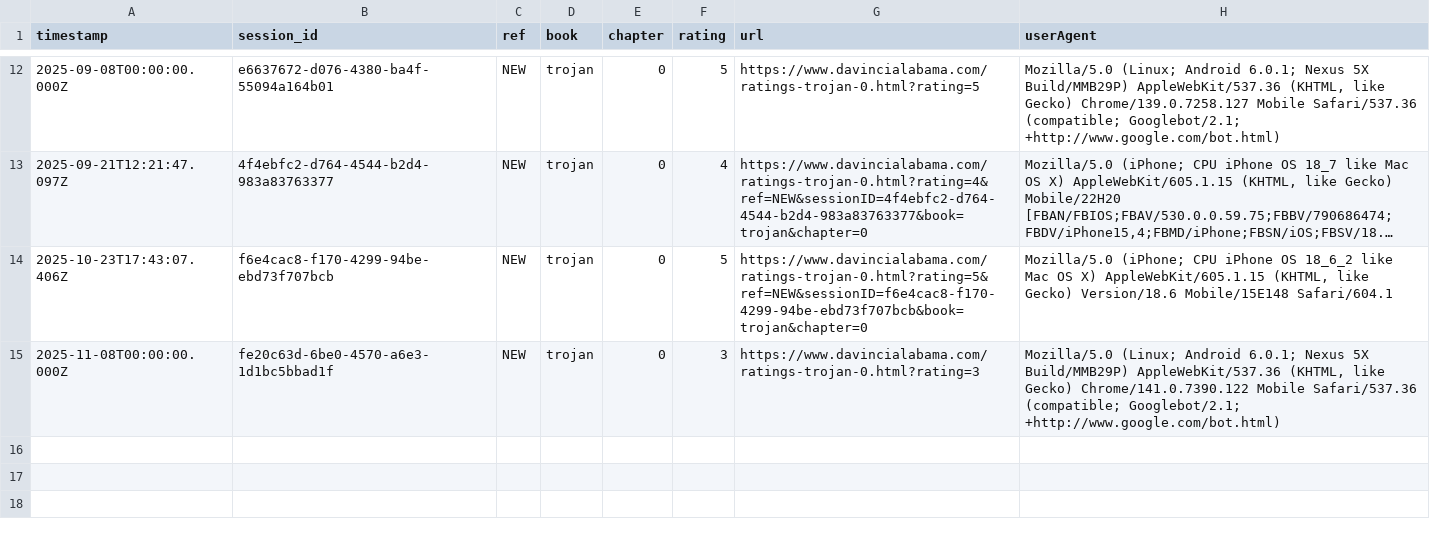
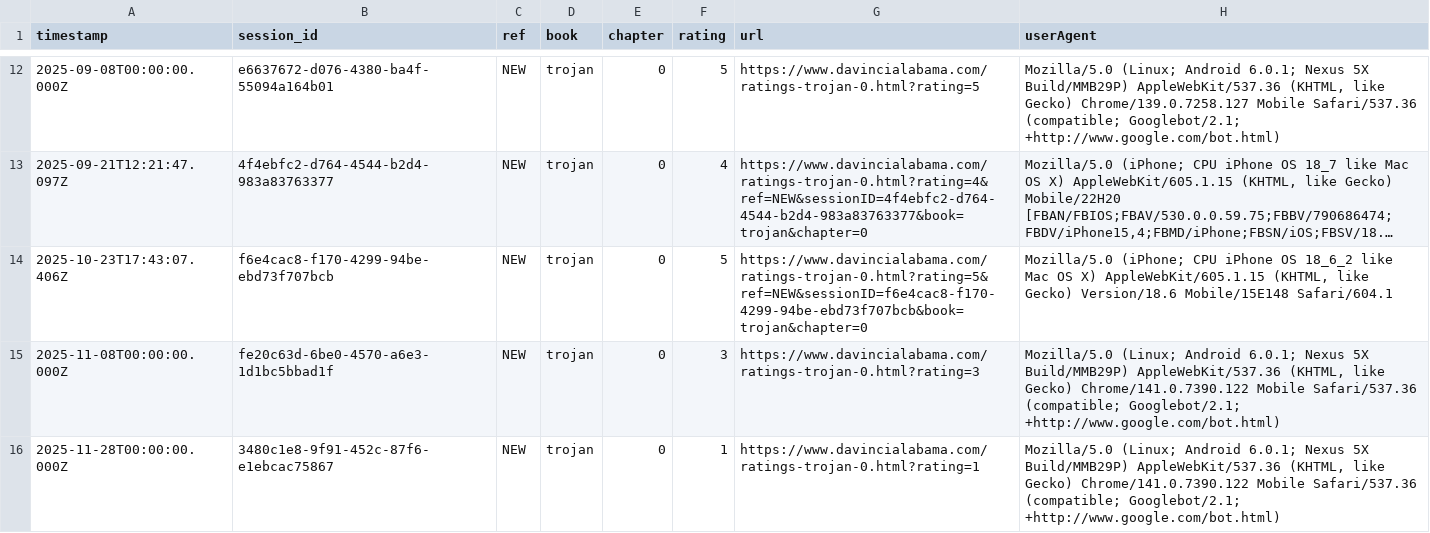
Before and after one commit to SMorris-DaVinci/referral-codes, a CSV file: ratings-log.csv, drawn as a sheet; only a part is shown, gaps mark what is left out; long unchanged cells end in ….

Commit message:
Add rating

```diff
--- a/ratings-log.csv
+++ b/ratings-log.csv
@@ -15 +15,2 @@ timestamp,session_id,ref,book,chapter,rating,url,userAgent
 "2025-11-08T00:00:00.000Z","fe20c63d-6be0-4570-a6e3-1d1bc5bbad1f","NEW","trojan","0","3","https://www.davincialabama.com/ratings-trojan-0.html?rating=3","Mozilla/5.0 (Linux; Android 6.0.1; Nexus 5X Build/MMB29P) AppleWebKit/537.36 (KHTML, like Gecko) Chrome/141.0.7390.122 Mobile Safari/537.36 (compatible; Googlebot/2.1; +http://www.google.com/bot.html)"
+"2025-11-28T00:00:00.000Z","3480c1e8-9f91-452c-87f6-e1ebcac75867","NEW","trojan","0","1","https://www.davincialabama.com/ratings-trojan-0.html?rating=1","Mozilla/5.0 (Linux; Android 6.0.1; Nexus 5X Build/MMB29P) AppleWebKit/537.36 (KHTML, like Gecko) Chrome/141.0.7390.122 Mobile Safari/537.36 (compatible; Googlebot/2.1; +http://www.google.com/bot.html)"
```
